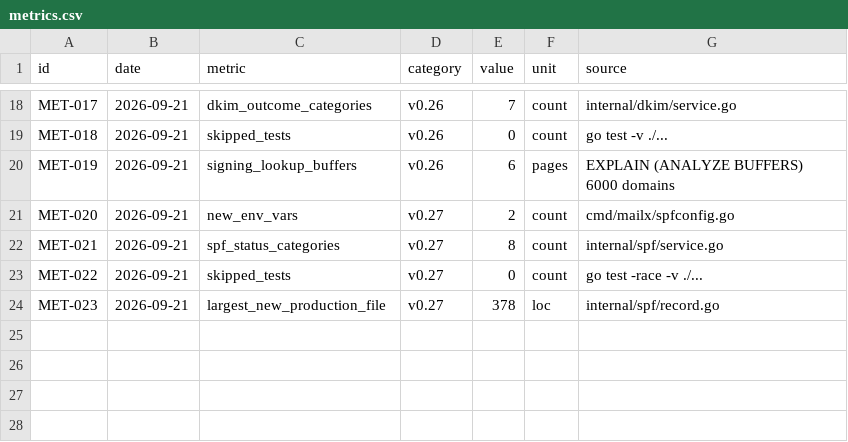
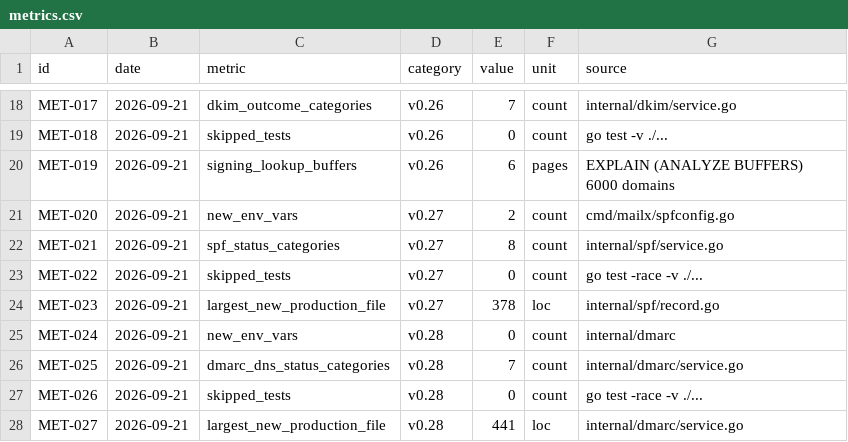
Before and after one commit to Ferousco-dev/Mailx, a CSV file: .ilana/metrics.csv, drawn as a sheet; only a part is shown, gaps mark what is left out; the diff names each change by its address in the sheet, - before the commit and + after, or states it on an @@ line.

Commit message:
feat: add DMARC alignment and policy readiness
Add sender-side DMARC readiness per RFC 9989: a bounded policy-record parser,
PSL-based strict/relaxed alignment, a bounded policy walk from the domain to
its organizational domain, and a readiness model separate from any receiver
result. GET /v1/domains/{id}/dmarc and POST /v1/domains/{id}/dmarc/verify.

Recommends v=DMARC1; p=none, never rewrites or duplicates an existing policy,
never blocks or authorizes sending, keeps no state (DNS is the source of
truth), and treats relay-mode SPF alignment as unknown. Ilana updated for v0.28.

```diff
--- a/.ilana/metrics.csv
+++ b/.ilana/metrics.csv
+row 25: MET-024 | 2026-09-21 | new_env_vars | v0.28 | 0 | count | internal/dmarc
+row 26: MET-025 | 2026-09-21 | dmarc_dns_status_categories | v0.28 | 7 | count | internal/dmarc/service.go
+row 27: MET-026 | 2026-09-21 | skipped_tests | v0.28 | 0 | count | go test -race -v ./...
+row 28: MET-027 | 2026-09-21 | largest_new_production_file | v0.28 | 441 | loc | internal/dmarc/service.go
```
Also changed, not shown: 25 other files.
